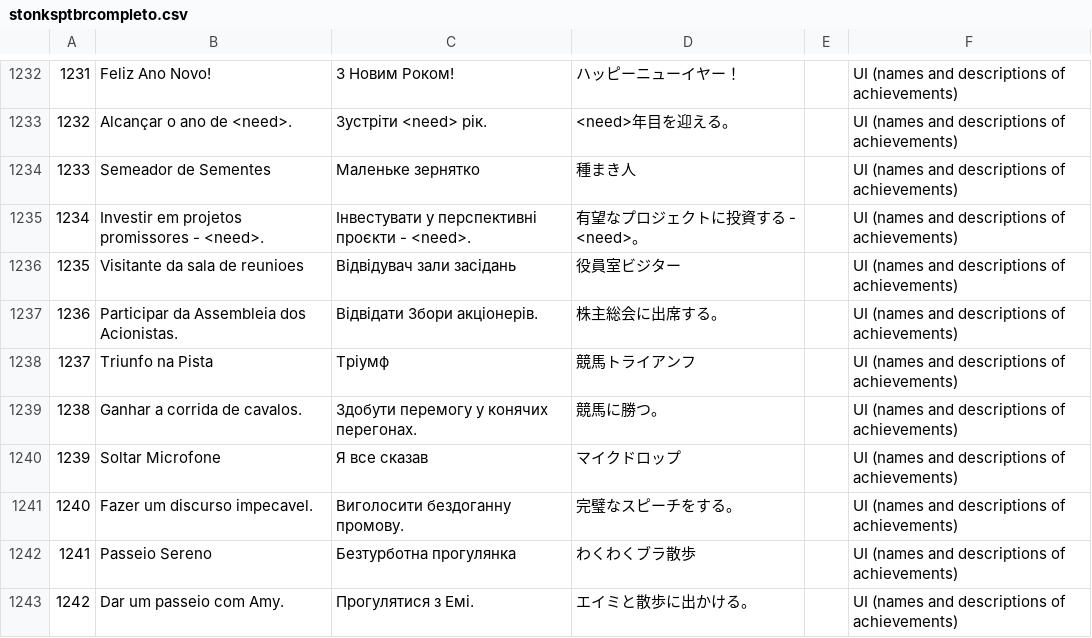
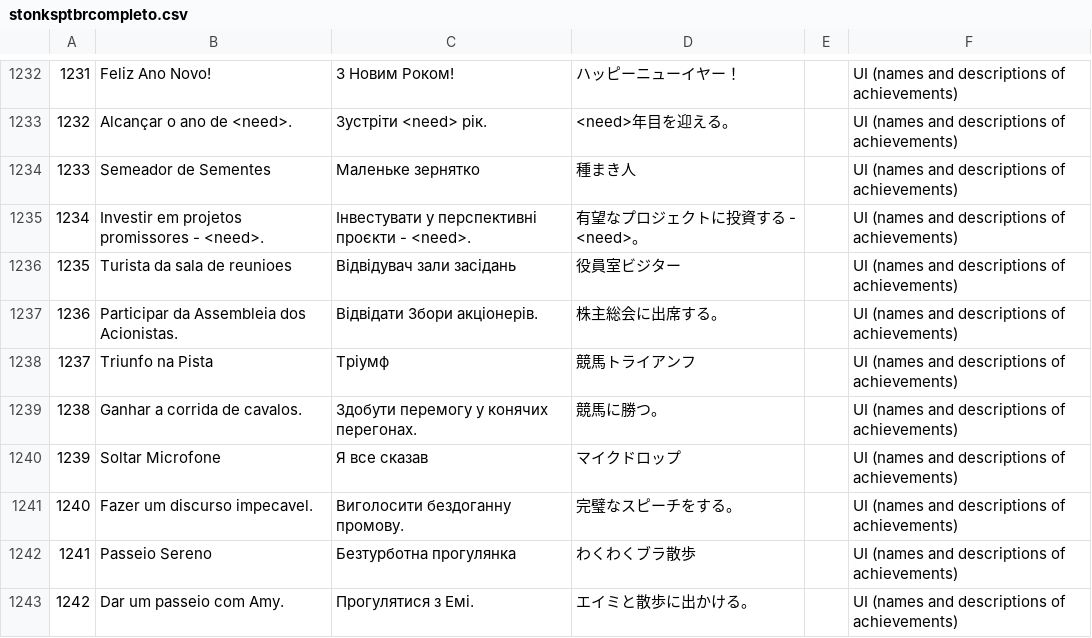
Before and after one commit to apenasumaconta/stonks9800traducao, a CSV file: stonksptbrcompleto.csv, drawn as a sheet; only a part is shown, gaps mark what is left out.

Commit message:
Update stonksptbrcompleto.csv

```diff
--- a/stonksptbrcompleto.csv
+++ b/stonksptbrcompleto.csv
@@ -1235,3 +1235,3 @@
 1234	Investir em projetos promissores - <need>.	Інвестувати у перспективні проєкти - <need>.	有望なプロジェクトに投資する - <need>。		UI (names and descriptions of achievements)
-1235	Visitante da sala de reunioes	Відвідувач зали засідань	役員室ビジター		UI (names and descriptions of achievements)
+1235	Turista da sala de reunioes	Відвідувач зали засідань	役員室ビジター		UI (names and descriptions of achievements)
 1236	Participar da Assembleia dos Acionistas.	Відвідати Збори акціонерів.	株主総会に出席する。		UI (names and descriptions of achievements)
```
